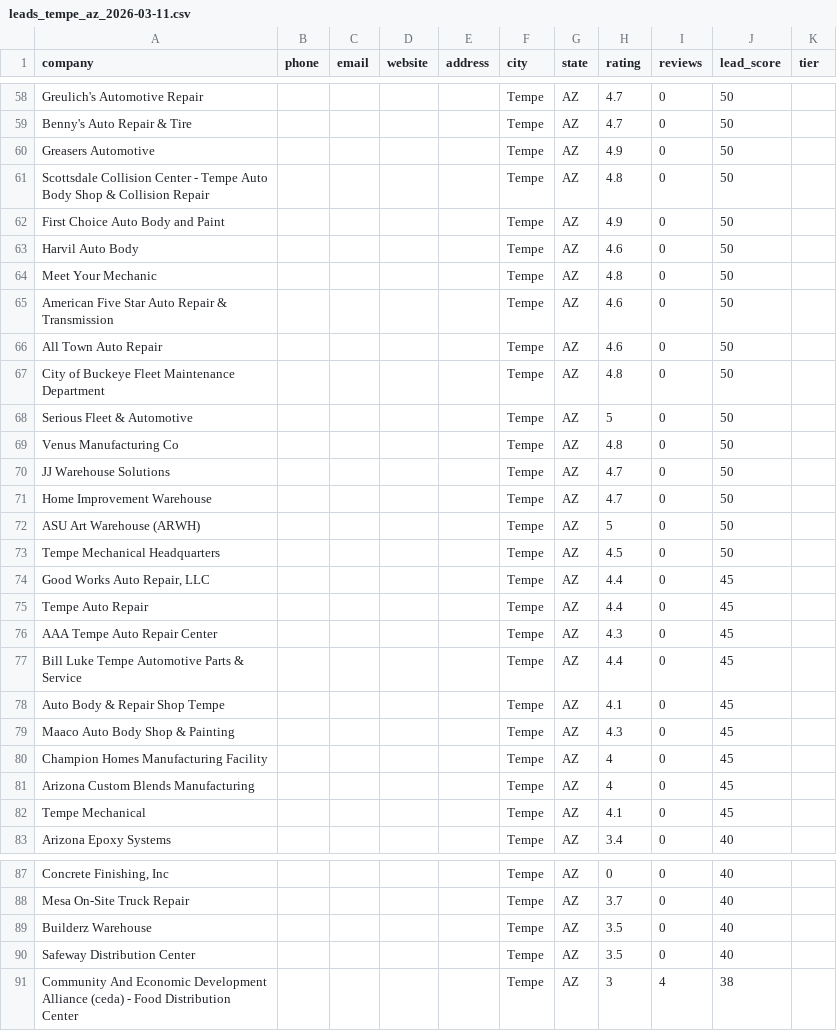
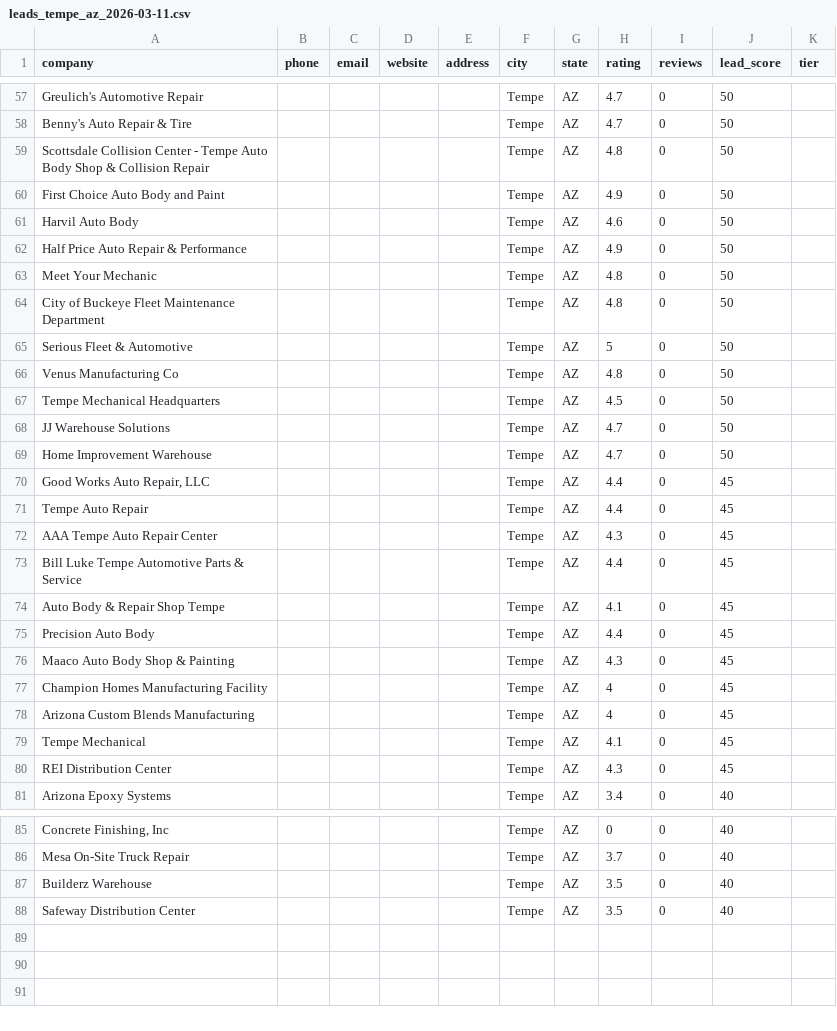
Before and after one commit to InfinityXOneSystems/LEAD_GEN_INTELLIGENCE, a CSV file: data/exports/leads_tempe_az_2026-03-11.csv, drawn as a sheet; only a part is shown, gaps mark what is left out; the diff covers the shown part only.

```diff
--- a/data/exports/leads_tempe_az_2026-03-11.csv
+++ b/data/exports/leads_tempe_az_2026-03-11.csv
@@ -59,3 +58,2 @@ Greulich's Automotive Repair,,,,,Tempe,AZ,4.7,0,50,
 Benny's Auto Repair & Tire,,,,,Tempe,AZ,4.7,0,50,
-Greasers Automotive,,,,,Tempe,AZ,4.9,0,50,
 Scottsdale Collision Center - Tempe Auto Body Shop & Collision Repair,,,,,Tempe,AZ,4.8,0,50,
@@ -63,5 +61,4 @@ First Choice Auto Body and Paint,,,,,Tempe,AZ,4.9,0,50,
 Harvil Auto Body,,,,,Tempe,AZ,4.6,0,50,
+Half Price Auto Repair & Performance,,,,,Tempe,AZ,4.9,0,50,
 Meet Your Mechanic,,,,,Tempe,AZ,4.8,0,50,
-American Five Star Auto Repair & Transmission,,,,,Tempe,AZ,4.6,0,50,
-All Town Auto Repair,,,,,Tempe,AZ,4.6,0,50,
 City of Buckeye Fleet Maintenance Department,,,,,Tempe,AZ,4.8,0,50,
@@ -69,6 +66,5 @@ Serious Fleet & Automotive,,,,,Tempe,AZ,5,0,50,
 Venus Manufacturing Co,,,,,Tempe,AZ,4.8,0,50,
+Tempe Mechanical Headquarters,,,,,Tempe,AZ,4.5,0,50,
 JJ Warehouse Solutions,,,,,Tempe,AZ,4.7,0,50,
 Home Improvement Warehouse,,,,,Tempe,AZ,4.7,0,50,
-ASU Art Warehouse (ARWH),,,,,Tempe,AZ,5,0,50,
-Tempe Mechanical Headquarters,,,,,Tempe,AZ,4.5,0,50,
 "Good Works Auto Repair, LLC",,,,,Tempe,AZ,4.4,0,45,
@@ -78,2 +74,3 @@ Bill Luke Tempe Automotive Parts & Service,,,,,Tempe,AZ,4.4,0,45,
 Auto Body & Repair Shop Tempe,,,,,Tempe,AZ,4.1,0,45,
+Precision Auto Body,,,,,Tempe,AZ,4.4,0,45,
 Maaco Auto Body Shop & Painting,,,,,Tempe,AZ,4.3,0,45,
@@ -82,2 +79,3 @@ Arizona Custom Blends Manufacturing,,,,,Tempe,AZ,4,0,45,
 Tempe Mechanical,,,,,Tempe,AZ,4.1,0,45,
+REI Distribution Center,,,,,Tempe,AZ,4.3,0,45,
 Arizona Epoxy Systems,,,,,Tempe,AZ,3.4,0,40,
@@ -90,2 +88 @@ Builderz Warehouse,,,,,Tempe,AZ,3.5,0,40,
 Safeway Distribution Center,,,,,Tempe,AZ,3.5,0,40,
-Community And Economic Development Alliance (ceda) - Food Distribution Center,,,,,Tempe,AZ,3,4,38,
```
Also changed, not shown: 1 added row, 2 removed rows, 2 moved rows and 2 edited cells elsewhere in this file, data/exports/leads_columbus_oh_2026-03-11.csv, 10 other files.
